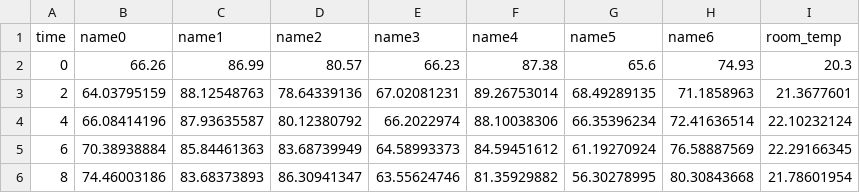
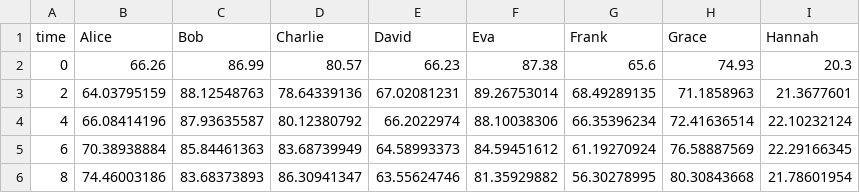
Before and after one commit to hosodakazufumi/note, a CSV file: data/data_matrix.csv, drawn as a sheet; only a part is shown.

Commit message:
Add files via upload

```diff
--- a/data/data_matrix.csv
+++ b/data/data_matrix.csv
@@ -1,2 +1,2 @@
-time,name0,name1,name2,name3,name4,name5,name6,room_temp
+time,Alice,Bob,Charlie,David,Eva,Frank,Grace,Hannah
 0,66.26,86.99,80.57,66.23,87.38,65.6,74.93,20.3
```
